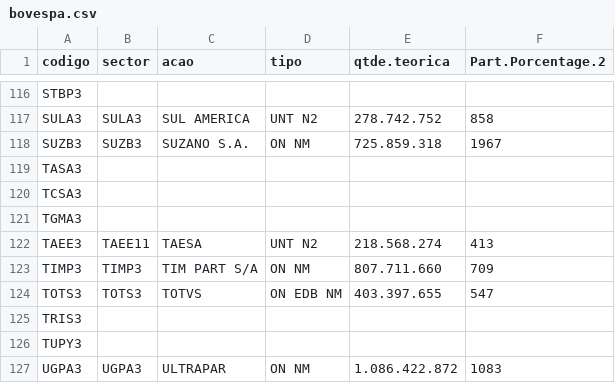
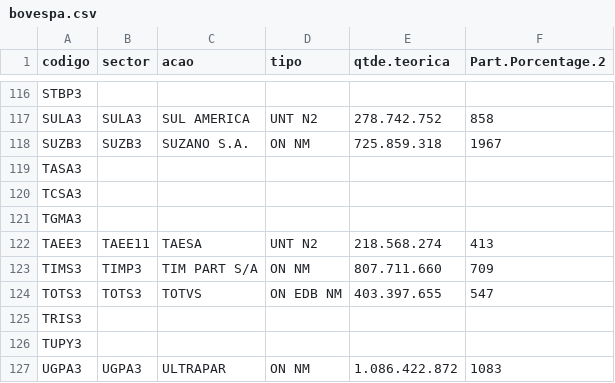
Before and after one commit to marcosamaris/OracleStock, a CSV file: bovespa.csv, drawn as a sheet; only a part is shown, gaps mark what is left out.

Commit message:
Updated the models adding trend Google data

```diff
--- a/bovespa.csv
+++ b/bovespa.csv
@@ -122,3 +122,3 @@ TGMA3,,,,,
 TAEE3,TAEE11,TAESA,UNT N2,218.568.274,413
-TIMP3,TIMP3,TIM PART S/A,ON NM,807.711.660,709
+TIMS3,TIMP3,TIM PART S/A,ON NM,807.711.660,709
 TOTS3,TOTS3,TOTVS,ON EDB NM,403.397.655,547
```
Also changed, not shown: 10 other files.
